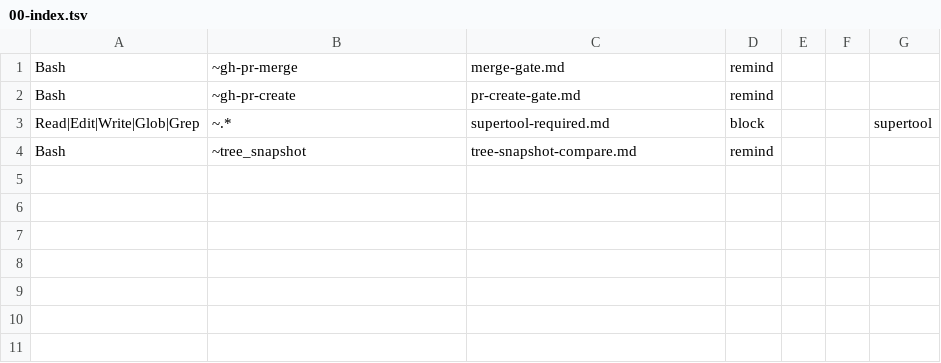
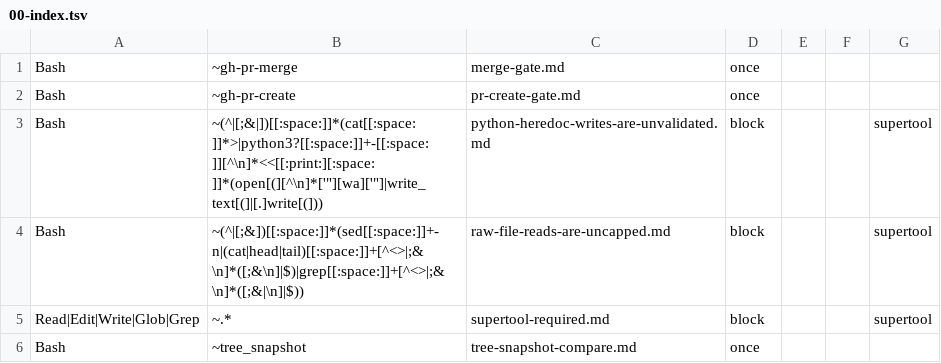
Before and after one commit to Digital-Process-Tools/claude-supertool, a TSV file: .claude/jit-context/tools/01-oss/00-index.tsv, drawn as a sheet.

```diff
--- a/.claude/jit-context/tools/01-oss/00-index.tsv
+++ b/.claude/jit-context/tools/01-oss/00-index.tsv
@@ -1,4 +1,6 @@
-Bash	~gh-pr-merge	merge-gate.md	remind			
-Bash	~gh-pr-create	pr-create-gate.md	remind			
+Bash	~gh-pr-merge	merge-gate.md	once			
+Bash	~gh-pr-create	pr-create-gate.md	once			
+Bash	~(^|[;&|])[[:space:]]*(cat[[:space:]]*>|python3?[[:space:]]+-[[:space:]][^\n]*<<[[:print:][:space:]]*(open[(][^\n]*['"][wa]['"]|write_text[(]|[.]write[(]))	python-heredoc-writes-are-unvalidated.md	block			supertool
+Bash	~(^|[;&])[[:space:]]*(sed[[:space:]]+-n|(cat|head|tail)[[:space:]]+[^<>|;&\n]*([;&\n]|$)|grep[[:space:]]+[^<>|;&\n]*([;&|\n]|$))	raw-file-reads-are-uncapped.md	block			supertool
 Read|Edit|Write|Glob|Grep	~.*	supertool-required.md	block			supertool
-Bash	~tree_snapshot	tree-snapshot-compare.md	remind			
+Bash	~tree_snapshot	tree-snapshot-compare.md	once			
```
Also changed, not shown: .claude/jit-context/vocabulary/01-oss/00-index.tsv, 16 other files.
